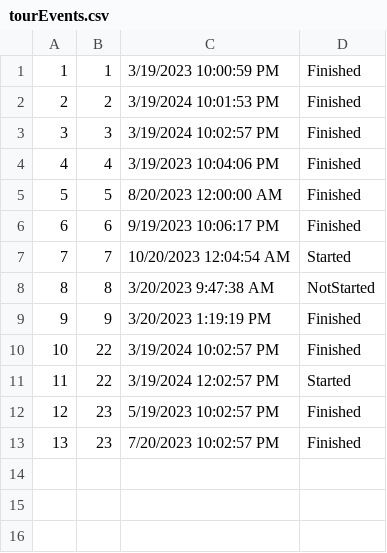
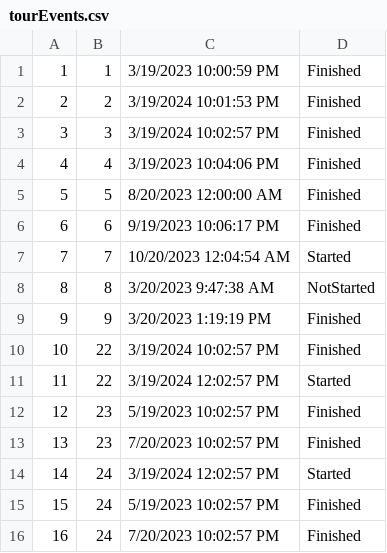
Before and after one commit to ayadjo/Grupa7_TimC, a CSV file: InitialProject/Resources/Data/tourEvents.csv, drawn as a sheet.

```diff
--- a/InitialProject/Resources/Data/tourEvents.csv
+++ b/InitialProject/Resources/Data/tourEvents.csv
@@ -13 +13,4 @@
 13|23|7/20/2023 10:02:57 PM|Finished
+14|24|3/19/2024 12:02:57 PM|Started
+15|24|5/19/2023 10:02:57 PM|Finished
+16|24|7/20/2023 10:02:57 PM|Finished
```
Also changed, not shown: InitialProject/Resources/Data/tourReservation.csv, InitialProject/Resources/Data/tourreservation.csv, 11 other files.
